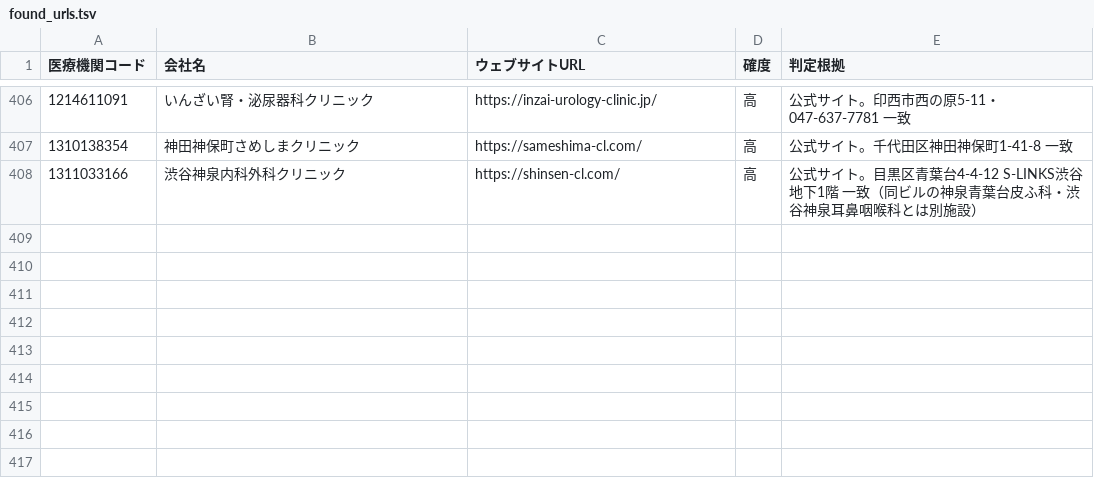
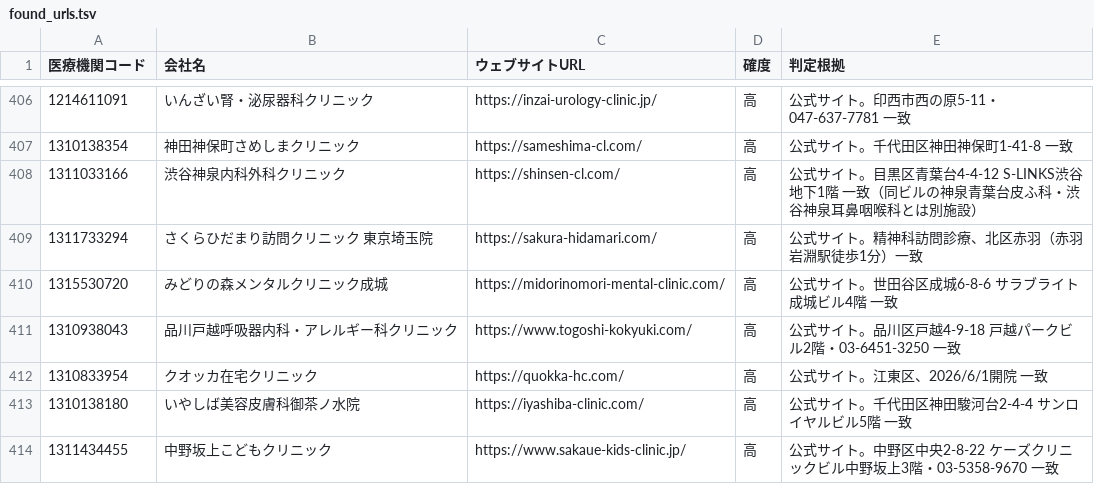
Before and after one commit to smasuzoe-jpg/search-web, a TSV file: data/found_urls.tsv, drawn as a sheet; only a part is shown, gaps mark what is left out.

```diff
--- a/data/found_urls.tsv
+++ b/data/found_urls.tsv
@@ -408 +408,7 @@
 1311033166	渋谷神泉内科外科クリニック	https://shinsen-cl.com/	高	公式サイト。目黒区青葉台4-4-12 S-LINKS渋谷 地下1階 一致（同ビルの神泉青葉台皮ふ科・渋谷神泉耳鼻咽喉科とは別施設）
+1311733294	さくらひだまり訪問クリニック 東京埼玉院	https://sakura-hidamari.com/	高	公式サイト。精神科訪問診療、北区赤羽（赤羽岩淵駅徒歩1分）一致
+1315530720	みどりの森メンタルクリニック成城	https://midorinomori-mental-clinic.com/	高	公式サイト。世田谷区成城6-8-6 サラブライト成城ビル4階 一致
+1310938043	品川戸越呼吸器内科・アレルギー科クリニック	https://www.togoshi-kokyuki.com/	高	公式サイト。品川区戸越4-9-18 戸越パークビル2階・03-6451-3250 一致
+1310833954	クオッカ在宅クリニック	https://quokka-hc.com/	高	公式サイト。江東区、2026/6/1開院 一致
+1310138180	いやしば美容皮膚科御茶ノ水院	https://iyashiba-clinic.com/	高	公式サイト。千代田区神田駿河台2-4-4 サンロイヤルビル5階 一致
+1311434455	中野坂上こどもクリニック	https://www.sakaue-kids-clinic.jp/	高	公式サイト。中野区中央2-8-22 ケーズクリニックビル中野坂上3階・03-5358-9670 一致
```
